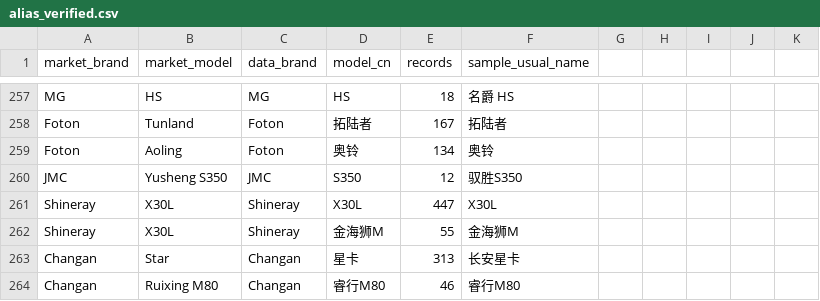
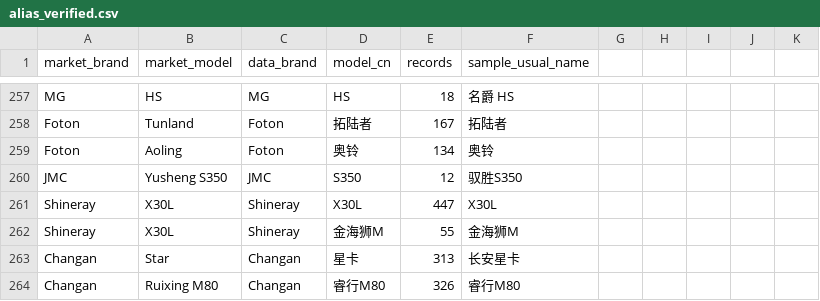
Before and after one commit to maksimyugov89/FuelMaster, a CSV file: data/alias_verified.csv, drawn as a sheet; only a part is shown, gaps mark what is left out.

```diff
--- a/data/alias_verified.csv
+++ b/data/alias_verified.csv
@@ -263,2 +263,2 @@ Shineray;X30L;Shineray;金海狮M;55;金海狮M
 Changan;Star;Changan;星卡;313;长安星卡
-Changan;Ruixing M80;Changan;睿行M80;46;睿行M80
+Changan;Ruixing M80;Changan;睿行M80;326;睿行M80
```
Also changed, not shown: 4 other files.
